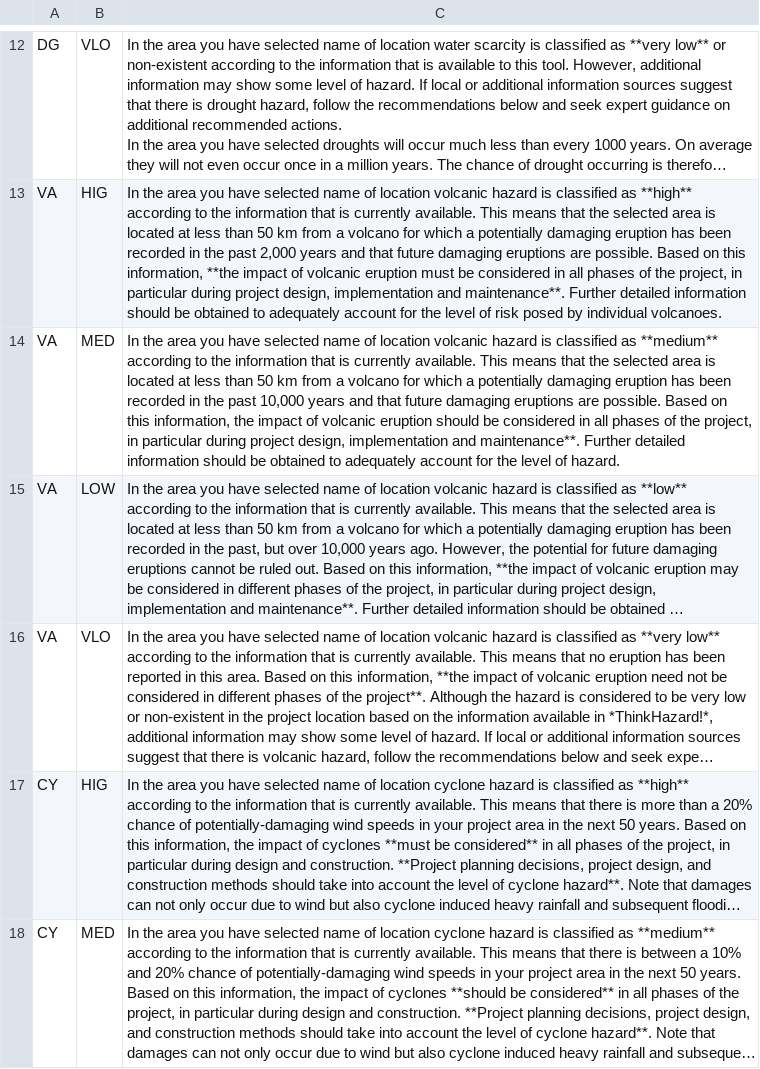
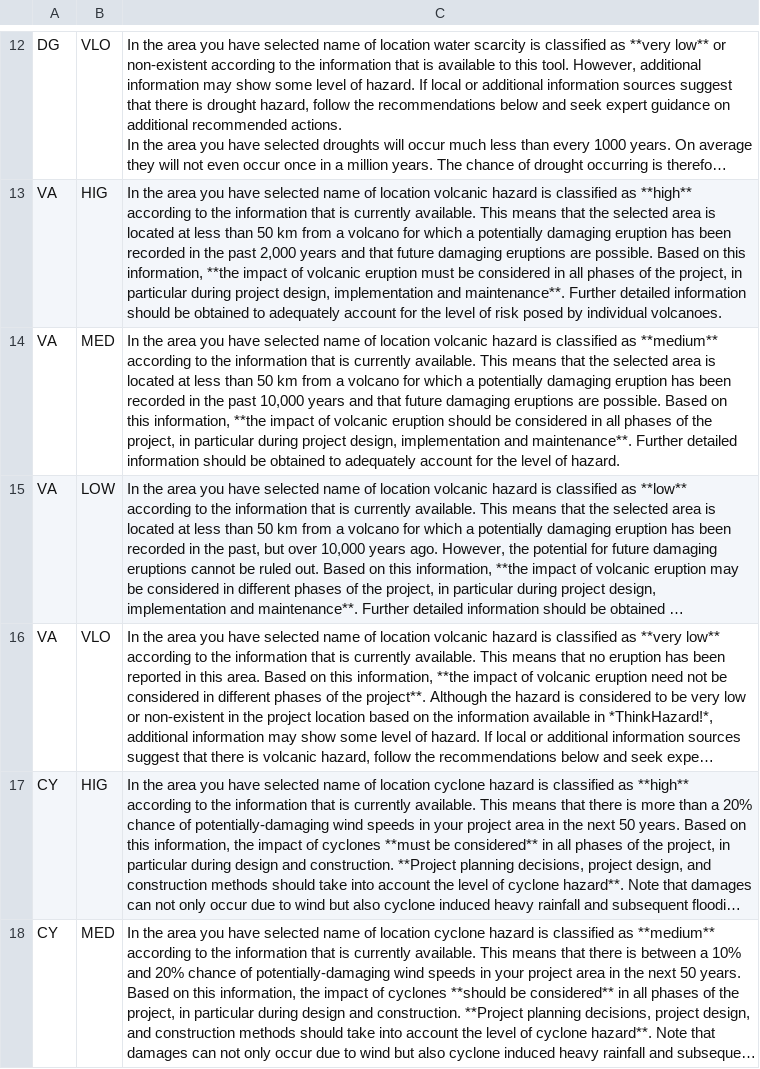
Before and after one commit to GFDRR/thinkhazard_processing, a CSV file: data/general_recommendations.csv, drawn as a sheet; only a part is shown, gaps mark what is left out; long unchanged cells end in …; the diff names each change by its address in the sheet, - before the commit and + after, or states it on an @@ line.

Commit message:
Missing ** for markdown

```diff
--- a/data/general_recommendations.csv
+++ b/data/general_recommendations.csv
-C14: …this information, the impact of…
+C14: …this information, **the impact of…
```
